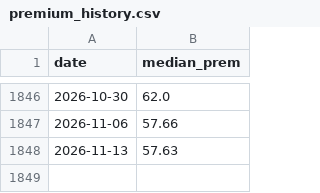
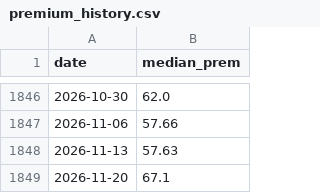
Before and after one commit to fuyuan19890120-cyber/cb-weekly, a CSV file: data/premium_history.csv, drawn as a sheet; only a part is shown, gaps mark what is left out.

```diff
--- a/data/premium_history.csv
+++ b/data/premium_history.csv
@@ -1848 +1848,2 @@ date,median_prem
 2026-11-13,57.63
+2026-11-20,67.1
```
Also changed, not shown: 1 other file.
